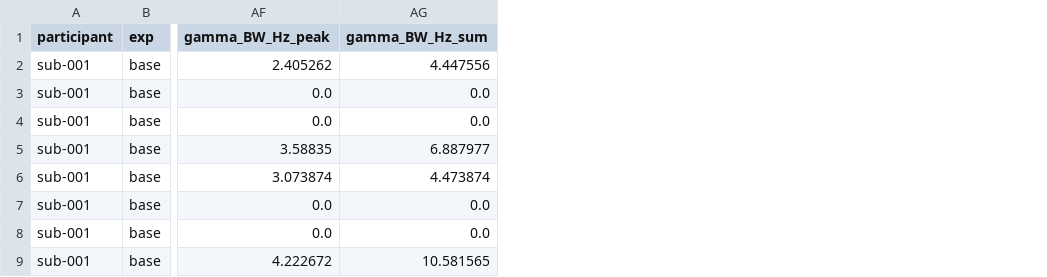
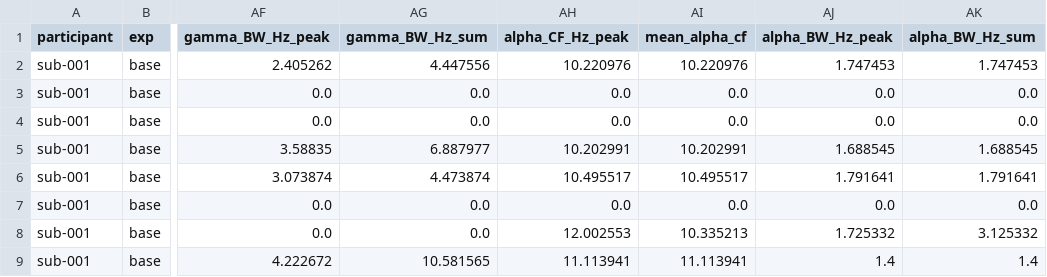
Before and after one commit to jonathanbuc/BIDSEEG_Pipeline, a CSV file: data/BIDShierPriors/derivatives/BIDSprocessed/results/EEG_bands_hierprior.csv, drawn as a sheet; only a part is shown, gaps mark what is left out; the diff names each change by its address in the sheet, - before the commit and + after, or states it on an @@ line.

```diff
--- a/data/BIDShierPriors/derivatives/BIDSprocessed/results/EEG_bands_hierprior.csv
+++ b/data/BIDShierPriors/derivatives/BIDSprocessed/results/EEG_bands_hierprior.csv
+column AH (alpha_CF_Hz_peak), rows 2-9: 10.220976 | 0.0 | 0.0 | 10.202991 | 10.495517 | 0.0 | 12.002553 | 11.113941
+column AI (mean_alpha_cf), rows 2-9: 10.220976 | 0.0 | 0.0 | 10.202991 | 10.495517 | 0.0 | 10.335213 | 11.113941
+column AJ (alpha_BW_Hz_peak), rows 2-9: 1.747453 | 0.0 | 0.0 | 1.688545 | 1.791641 | 0.0 | 1.725332 | 1.4
+column AK (alpha_BW_Hz_sum), rows 2-9: 1.747453 | 0.0 | 0.0 | 1.688545 | 1.791641 | 0.0 | 3.125332 | 1.4
```
Also changed, not shown: 17 other files.
